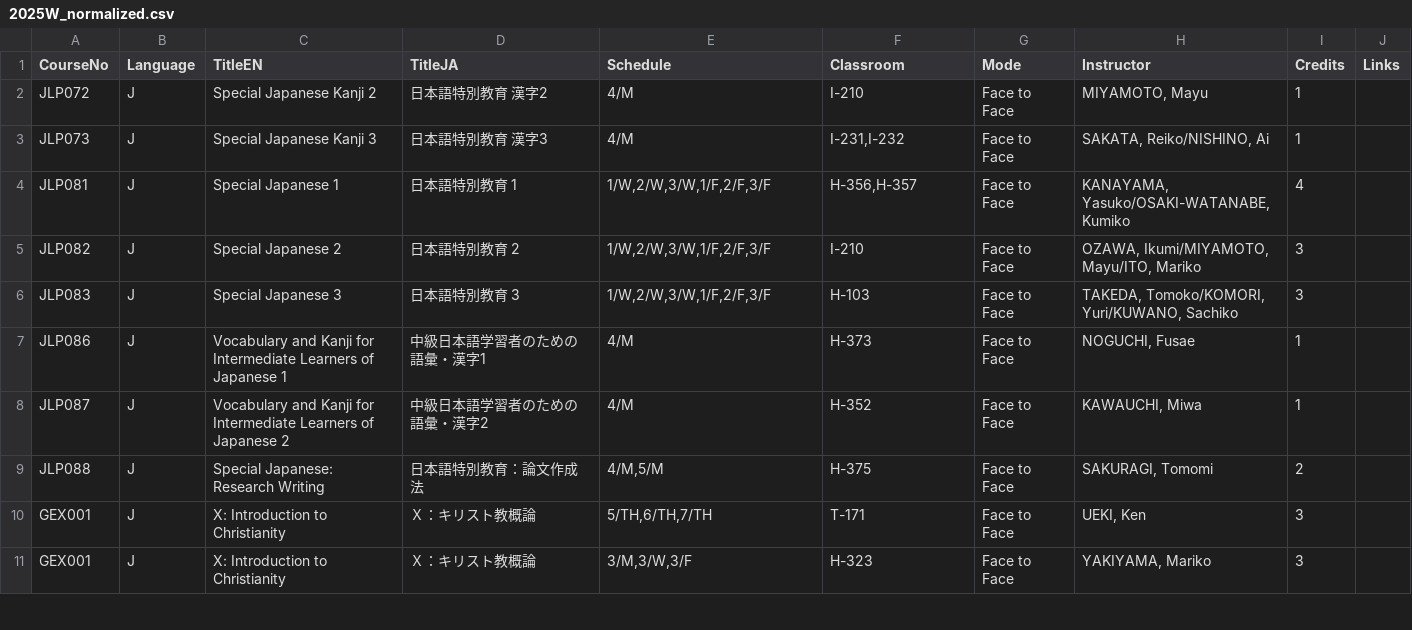
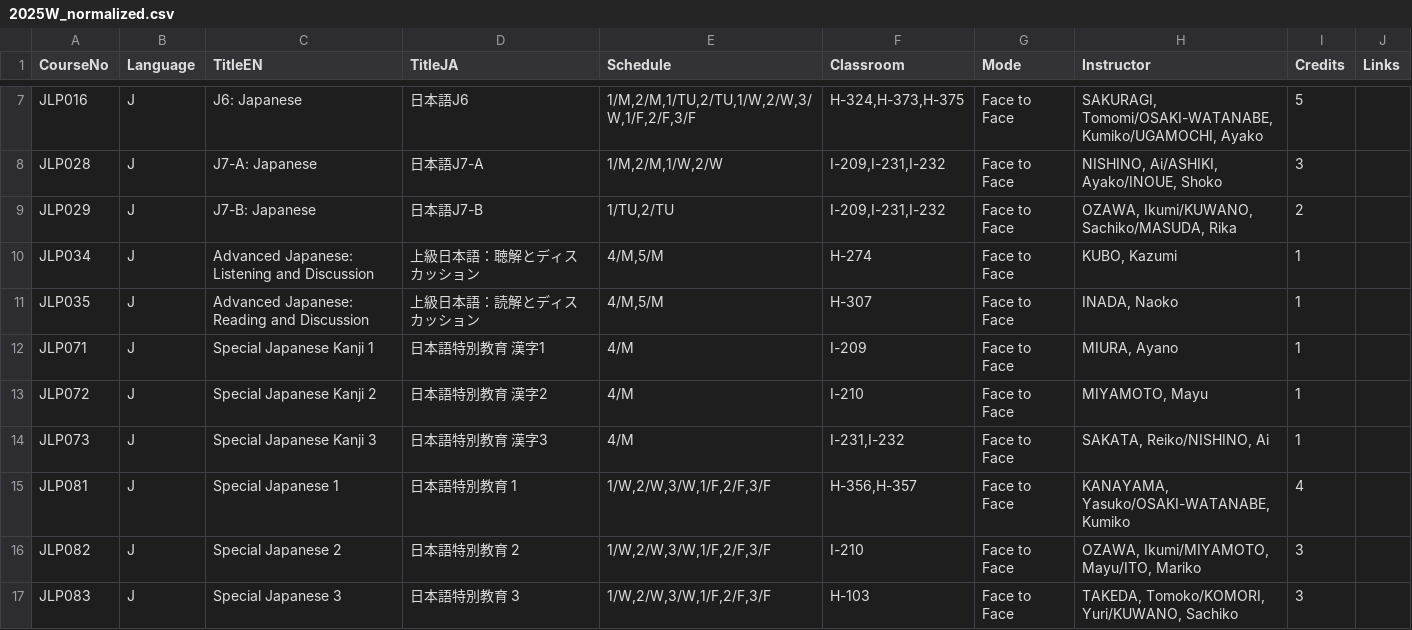
Before and after one commit to yujimtb/rishu_optimizer, a CSV file: 2025W_normalized.csv, drawn as a sheet; only a part is shown, gaps mark what is left out; the shorter side is filled out with more unchanged rows; the diff covers the shown part only; the diff names each change by its address in the sheet, - before the commit and + after, or states it on an @@ line.

```diff
--- a/2025W_normalized.csv
+++ b/2025W_normalized.csv
+row 7: JLP016 | J | J6: Japanese | 日本語J6 | 1/M,2/M,1/TU,2/TU,1/W,2/W,3/W,1/F,2/F,3/F | H-324,H-373,H-375 | Face to Face | SAKURAGI, Tomomi/OSAKI-WATANABE, Kumiko/UGAMOCHI, Ayako | 5
+row 8: JLP028 | J | J7-A: Japanese | 日本語J7-A | 1/M,2/M,1/W,2/W | I-209,I-231,I-232 | Face to Face | NISHINO, Ai/ASHIKI, Ayako/INOUE, Shoko | 3
+row 9: JLP029 | J | J7-B: Japanese | 日本語J7-B | 1/TU,2/TU | I-209,I-231,I-232 | Face to Face | OZAWA, Ikumi/KUWANO, Sachiko/MASUDA, Rika | 2
+row 10: JLP034 | J | Advanced Japanese: Listening and Discussion | 上級日本語：聴解とディスカッション | 4/M,5/M | H-274 | Face to Face | KUBO, Kazumi | 1
+row 11: JLP035 | J | Advanced Japanese: Reading and Discussion | 上級日本語：読解とディスカッション | 4/M,5/M | H-307 | Face to Face | INADA, Naoko | 1
+row 12: JLP071 | J | Special Japanese Kanji 1 | 日本語特別教育 漢字1 | 4/M | I-209 | Face to Face | MIURA, Ayano | 1
```
Also changed, not shown: 10 added rows elsewhere in this file, 38 other files.
